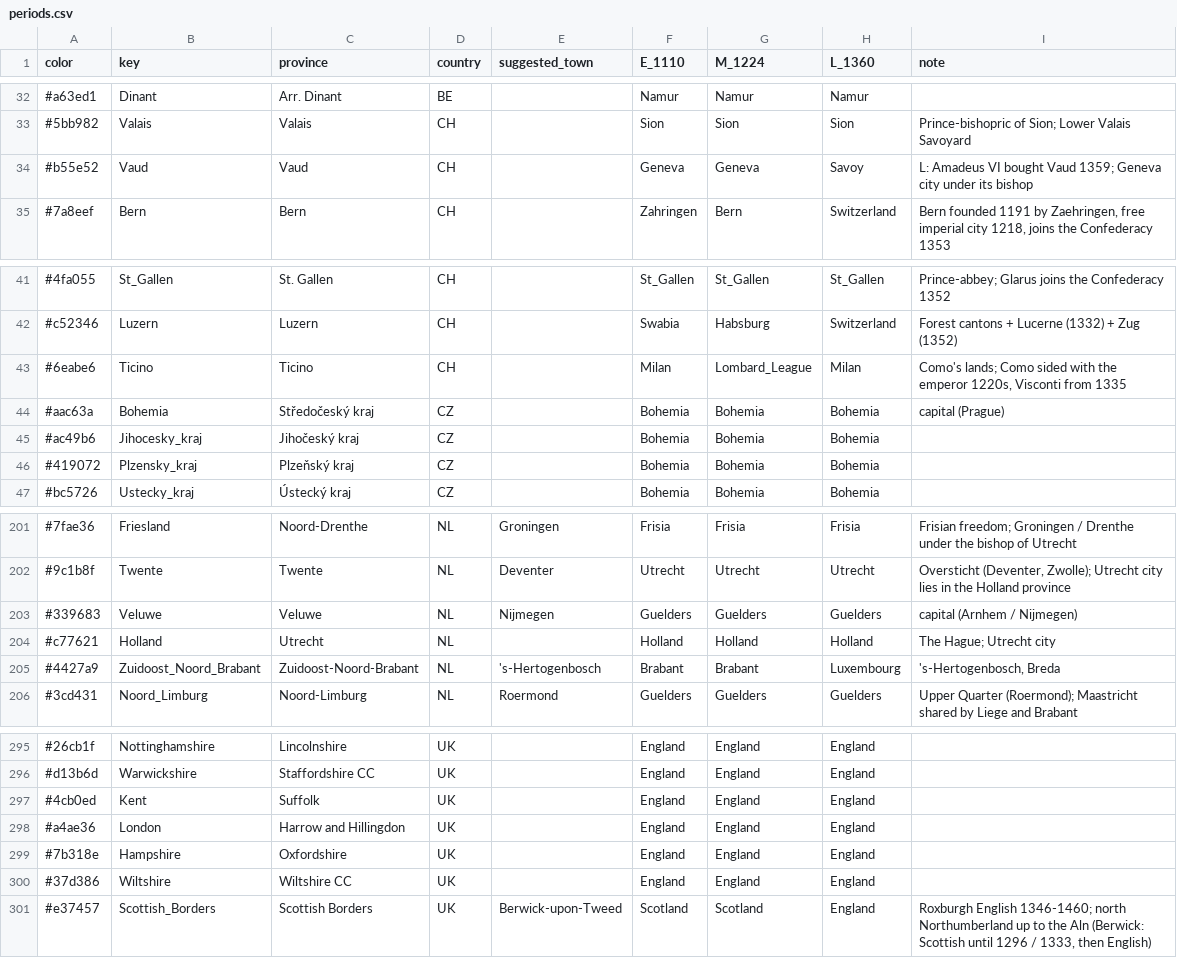
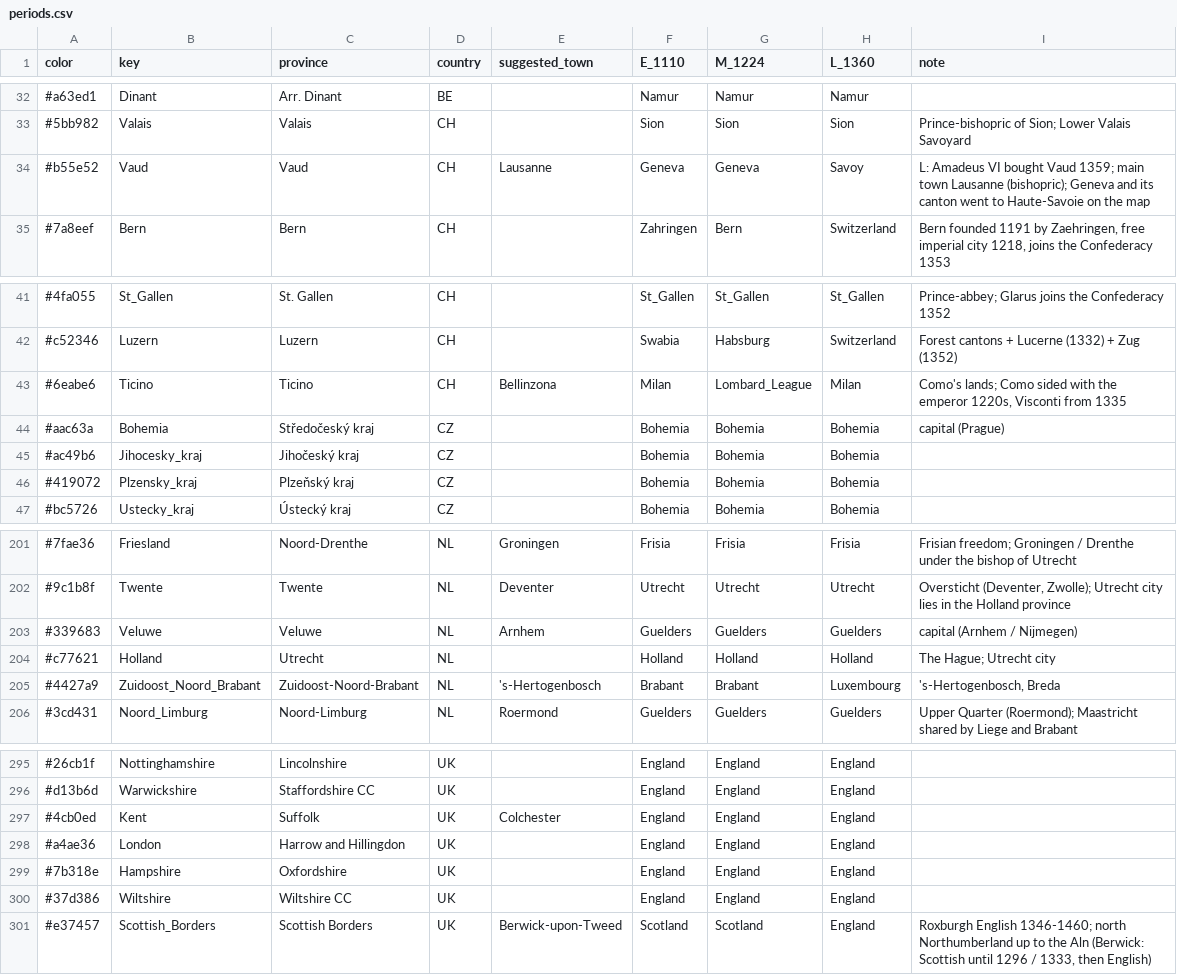
Before and after one commit to URAHDangerzone/URAH_koh2_hre, a CSV file: data/periods.csv, drawn as a sheet; only a part is shown, gaps mark what is left out.

```diff
--- a/data/periods.csv
+++ b/data/periods.csv
@@ -33,3 +33,3 @@ color,key,province,country,suggested_town,E_1110,M_1224,L_1360,note
 #5bb982,Valais,Valais,CH,,Sion,Sion,Sion,Prince-bishopric of Sion; Lower Valais Savoyard
-#b55e52,Vaud,Vaud,CH,,Geneva,Geneva,Savoy,L: Amadeus VI bought Vaud 1359; Geneva city under its bishop
+#b55e52,Vaud,Vaud,CH,Lausanne,Geneva,Geneva,Savoy,L: Amadeus VI bought Vaud 1359; main town Lausanne (bishopric); Geneva and its canton went to Haute-Savoie on the map
 #7a8eef,Bern,Bern,CH,,Zahringen,Bern,Switzerland,"Bern founded 1191 by Zaehringen, free imperial city 1218, joins the Confederacy 1353"
@@ -42,3 +42,3 @@ color,key,province,country,suggested_town,E_1110,M_1224,L_1360,note
 #c52346,Luzern,Luzern,CH,,Swabia,Habsburg,Switzerland,Forest cantons + Lucerne (1332) + Zug (1352)
-#6eabe6,Ticino,Ticino,CH,,Milan,Lombard_League,Milan,"Como's lands; Como sided with the emperor 1220s, Visconti from 1335"
+#6eabe6,Ticino,Ticino,CH,Bellinzona,Milan,Lombard_League,Milan,"Como's lands; Como sided with the emperor 1220s, Visconti from 1335"
 #aac63a,Bohemia,Středočeský kraj,CZ,,Bohemia,Bohemia,Bohemia,capital (Prague)
@@ -202,3 +202,3 @@ color,key,province,country,suggested_town,E_1110,M_1224,L_1360,note
 #9c1b8f,Twente,Twente,NL,Deventer,Utrecht,Utrecht,Utrecht,"Oversticht (Deventer, Zwolle); Utrecht city lies in the Holland province"
-#339683,Veluwe,Veluwe,NL,Nijmegen,Guelders,Guelders,Guelders,capital (Arnhem / Nijmegen)
+#339683,Veluwe,Veluwe,NL,Arnhem,Guelders,Guelders,Guelders,capital (Arnhem / Nijmegen)
 #c77621,Holland,Utrecht,NL,,Holland,Holland,Holland,The Hague; Utrecht city
@@ -296,3 +296,3 @@ color,key,province,country,suggested_town,E_1110,M_1224,L_1360,note
 #d13b6d,Warwickshire,Staffordshire CC,UK,,England,England,England,
-#4cb0ed,Kent,Suffolk,UK,,England,England,England,
+#4cb0ed,Kent,Suffolk,UK,Colchester,England,England,England,
 #a4ae36,London,Harrow and Hillingdon,UK,,England,England,England,
```
Also changed, not shown: 3 other files.
